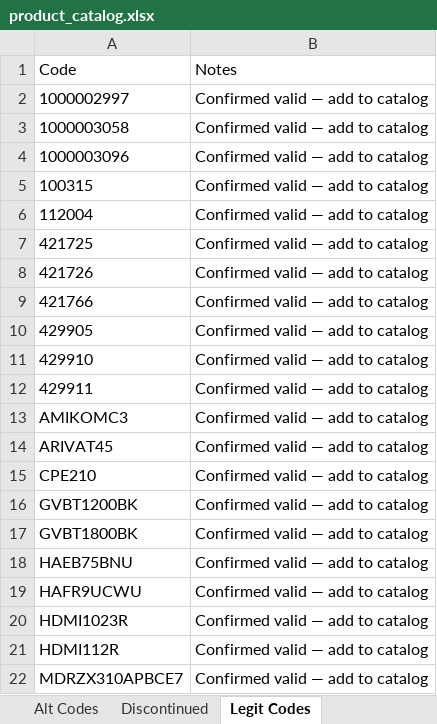
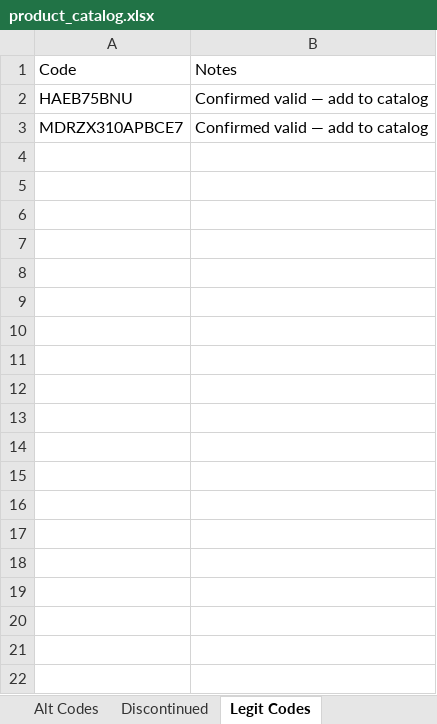
Before and after one commit to Rob-Peats/peats-tools, an Excel workbook: product_catalog.xlsx, sheet Legit Codes, drawn as a sheet; only a part is shown; values as stored, in another font and other column widths than the file's, no borders; the diff covers the shown part only; the diff names each change by its address in the sheet, - before the commit and + after, or states it on an @@ line.

Commit message:
Catalog update — Rob — 2026-09-07 08:10 UTC

```diff
--- a/product_catalog.xlsx (sheet Legit Codes)
+++ b/product_catalog.xlsx (sheet Legit Codes)
-row 2: 1000002997 | Confirmed valid — add to catalog
-row 3: 1000003058 | Confirmed valid — add to catalog
-row 4: 1000003096 | Confirmed valid — add to catalog
-row 5: 100315 | Confirmed valid — add to catalog
-row 6: 112004 | Confirmed valid — add to catalog
-row 7: 421725 | Confirmed valid — add to catalog
-row 8: 421726 | Confirmed valid — add to catalog
-row 9: 421766 | Confirmed valid — add to catalog
-row 10: 429905 | Confirmed valid — add to catalog
-row 11: 429910 | Confirmed valid — add to catalog
-row 12: 429911 | Confirmed valid — add to catalog
-row 13: AMIKOMC3 | Confirmed valid — add to catalog
-row 14: ARIVAT45 | Confirmed valid — add to catalog
-row 15: CPE210 | Confirmed valid — add to catalog
-row 16: GVBT1200BK | Confirmed valid — add to catalog
-row 17: GVBT1800BK | Confirmed valid — add to catalog
-row 19: HAFR9UCWU | Confirmed valid — add to catalog
-row 20: HDMI1023R | Confirmed valid — add to catalog
-row 21: HDMI112R | Confirmed valid — add to catalog
```
Also changed, not shown: 18 removed rows elsewhere in this sheet.
